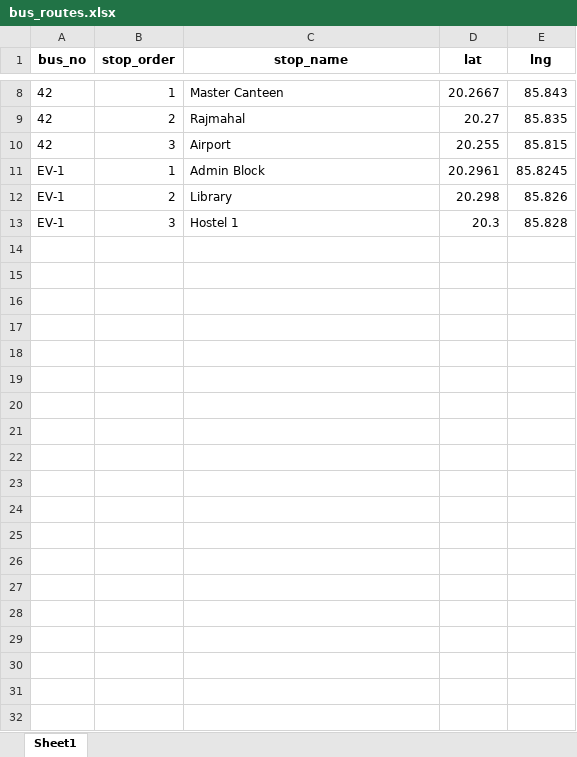
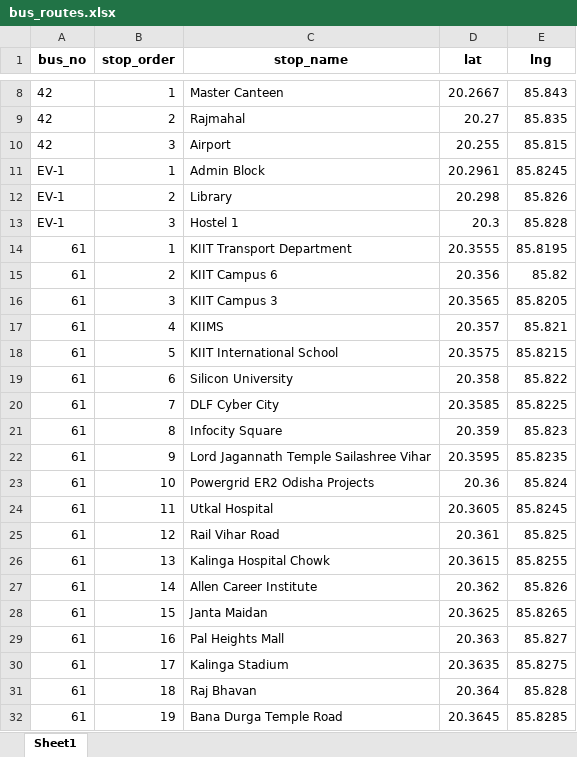
Before and after one commit to ChinmayaBiswal7/bus-tracker, an Excel workbook: data/bus_routes.xlsx, sheet Sheet1, drawn as a sheet; only a part is shown, gaps mark what is left out; values as stored, in another font and other column widths than the file's, no borders; the diff covers the shown part only; the diff names each change by its address in the sheet, - before the commit and + after, or states it on an @@ line.

```diff
--- a/data/bus_routes.xlsx (sheet Sheet1)
+++ b/data/bus_routes.xlsx (sheet Sheet1)
+row 14: 61 | 1 | KIIT Transport Department | 20.3555 | 85.8195
+row 15: 61 | 2 | KIIT Campus 6 | 20.356 | 85.82
+row 16: 61 | 3 | KIIT Campus 3 | 20.3565 | 85.8205
+row 17: 61 | 4 | KIIMS | 20.357 | 85.821
+row 18: 61 | 5 | KIIT International School | 20.3575 | 85.8215
+row 19: 61 | 6 | Silicon University | 20.358 | 85.822
+row 20: 61 | 7 | DLF Cyber City | 20.3585 | 85.8225
+row 21: 61 | 8 | Infocity Square | 20.359 | 85.823
+row 22: 61 | 9 | Lord Jagannath Temple Sailashree Vihar | 20.3595 | 85.8235
+row 23: 61 | 10 | Powergrid ER2 Odisha Projects | 20.36 | 85.824
+row 24: 61 | 11 | Utkal Hospital | 20.3605 | 85.8245
+row 25: 61 | 12 | Rail Vihar Road | 20.361 | 85.825
+row 26: 61 | 13 | Kalinga Hospital Chowk | 20.3615 | 85.8255
+row 27: 61 | 14 | Allen Career Institute | 20.362 | 85.826
+row 28: 61 | 15 | Janta Maidan | 20.3625 | 85.8265
+row 29: 61 | 16 | Pal Heights Mall | 20.363 | 85.827
+row 30: 61 | 17 | Kalinga Stadium | 20.3635 | 85.8275
+row 31: 61 | 18 | Raj Bhavan | 20.364 | 85.828
+row 32: 61 | 19 | Bana Durga Temple Road | 20.3645 | 85.8285
```
Also changed, not shown: 23 added rows elsewhere in this sheet, 1 other file.
